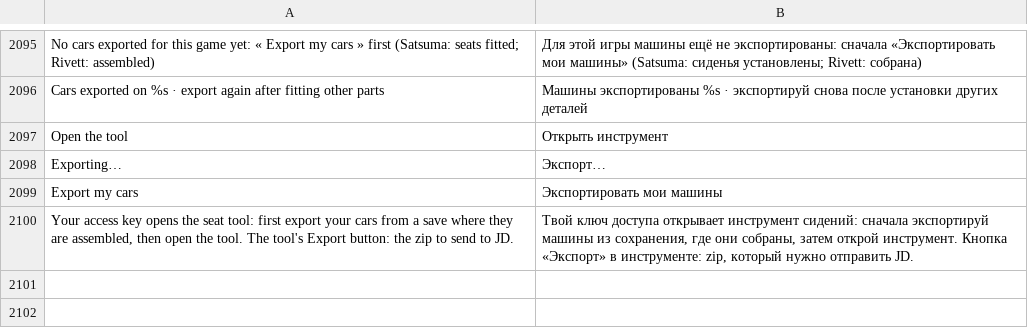
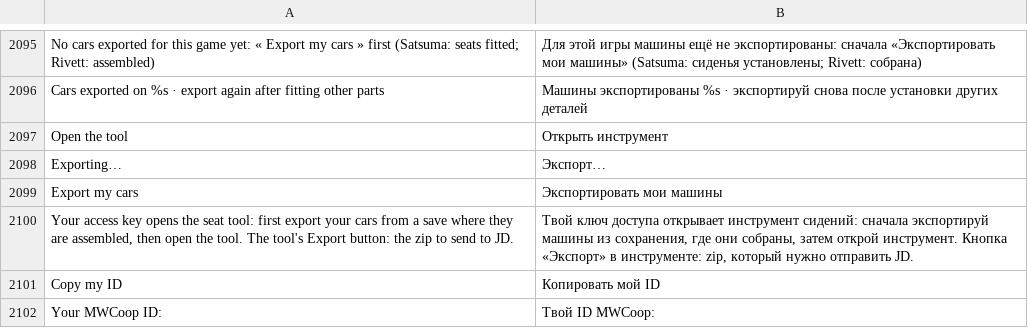
Before and after one commit to Parricidium/MWCoop, a TSV file: run/ru/ru_launcher.tsv, drawn as a sheet; only a part is shown, gaps mark what is left out; the diff names each change by its address in the sheet, - before the commit and + after, or states it on an @@ line.

```diff
--- a/run/ru/ru_launcher.tsv
+++ b/run/ru/ru_launcher.tsv
+row 2101: Copy my ID | Копировать мой ID
+row 2102: Your MWCoop ID: | Твой ID MWCoop:
```
Also changed, not shown: run/ar/ar_launcher.tsv, 5 other files.
